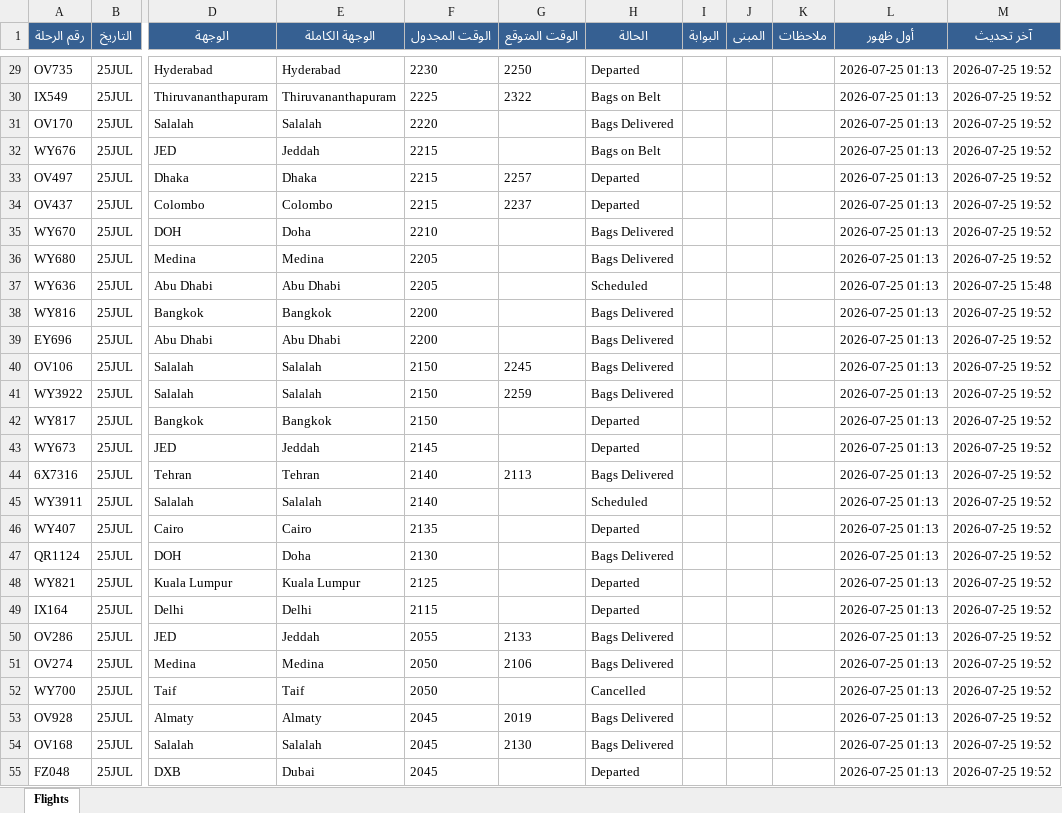
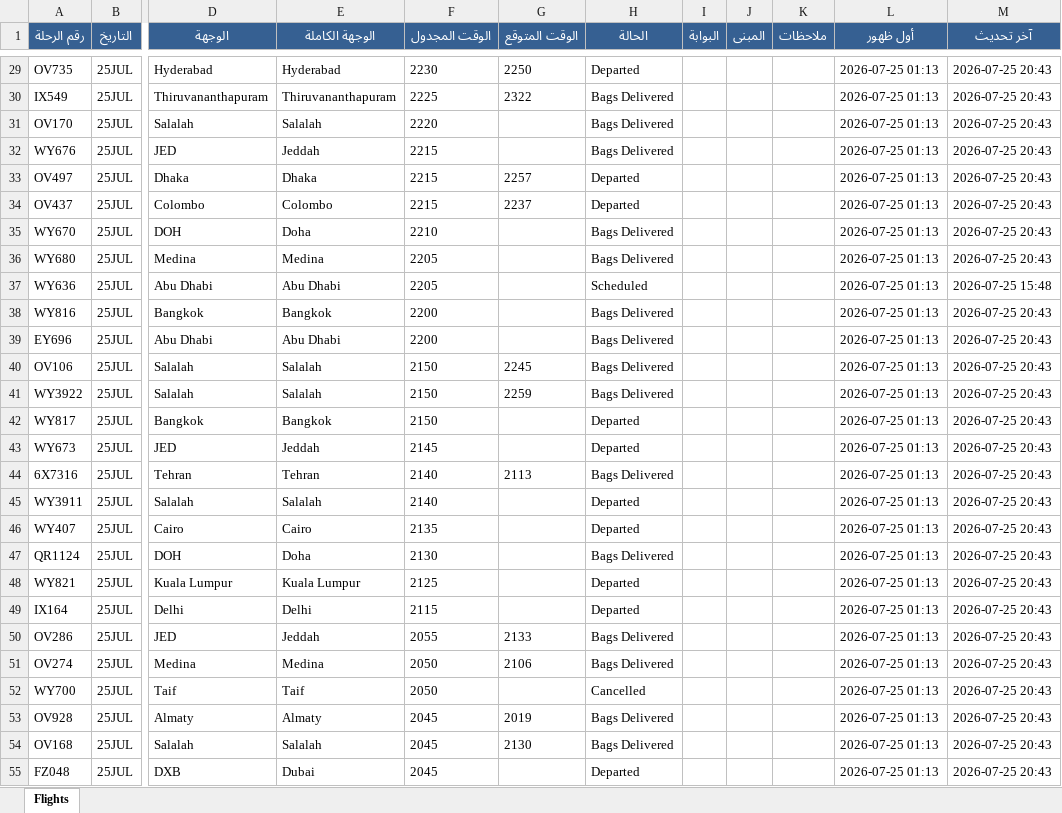
Before and after one commit to khalidsaif912/live-flights, an Excel workbook: flight_data/archive_flights.xlsx, sheet Flights, drawn as a sheet; only a part is shown, gaps mark what is left out; values as stored, in another font and other column widths than the file's, no borders; the diff covers the shown part only; the diff names each change by its address in the sheet, - before the commit and + after, or states it on an @@ line.

```diff
--- a/flight_data/archive_flights.xlsx (sheet Flights)
+++ b/flight_data/archive_flights.xlsx (sheet Flights)
-M29:M36 (آخر تحديث): 2026-07-25 19:52
+M29:M36 (آخر تحديث): 2026-07-25 20:43
-H30 (الحالة): Bags on Belt
+H30 (الحالة): Bags Delivered
-H32 (الحالة): Bags on Belt
+H32 (الحالة): Bags Delivered
-M38:M55 (آخر تحديث): 2026-07-25 19:52
+M38:M55 (آخر تحديث): 2026-07-25 20:43
-H45 (الحالة): Scheduled
+H45 (الحالة): Departed
```
Also changed, not shown: 254 edited cells elsewhere in this sheet, flight_data/live_flights.xlsx, 3 other files.
